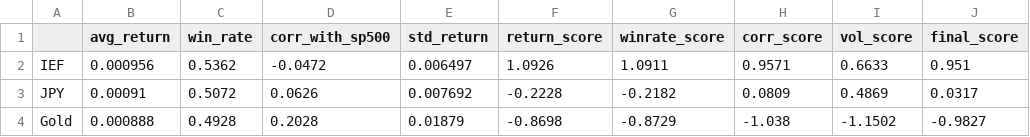
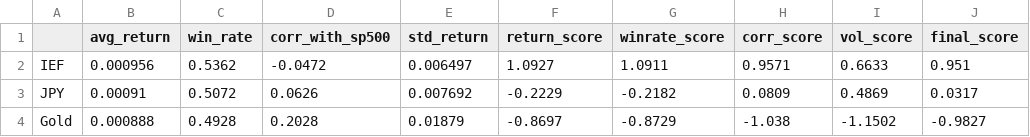
Before and after one commit to LNMAnh/Safe-Haven-Asset-Analysis, a CSV file: data/safe_haven_score.csv, drawn as a sheet; only a part is shown; the diff names each change by its address in the sheet, - before the commit and + after, or states it on an @@ line.

```diff
--- a/data/safe_haven_score.csv
+++ b/data/safe_haven_score.csv
-F2 (return_score): 1.0926
+F2 (return_score): 1.0927
-F3 (return_score): -0.2228
+F3 (return_score): -0.2229
-F4 (return_score): -0.8698
+F4 (return_score): -0.8697
```
Also changed, not shown: data/market_data_clean.csv, data/market_data_features.csv, 8 other files.
